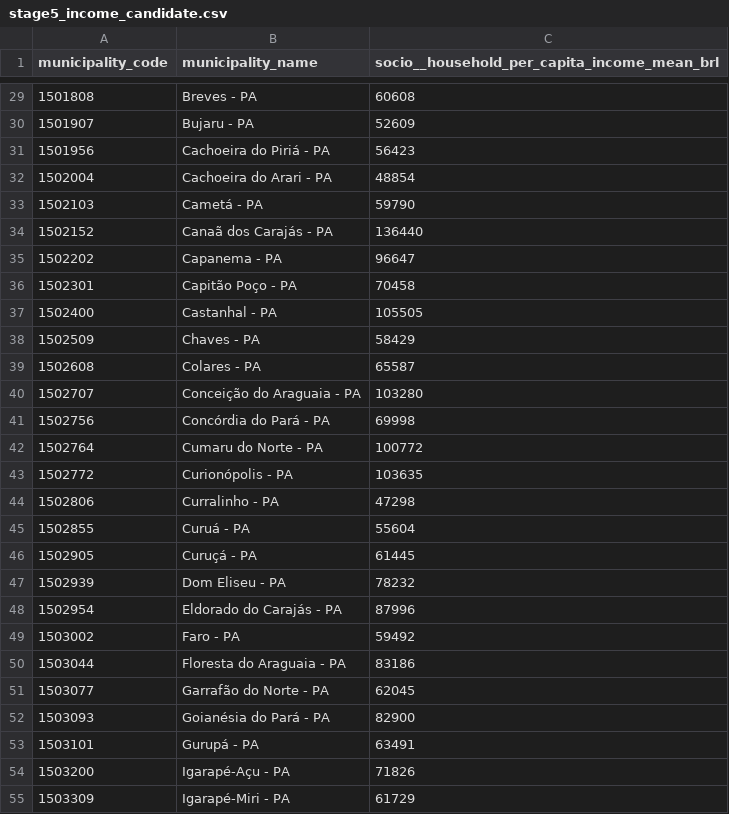
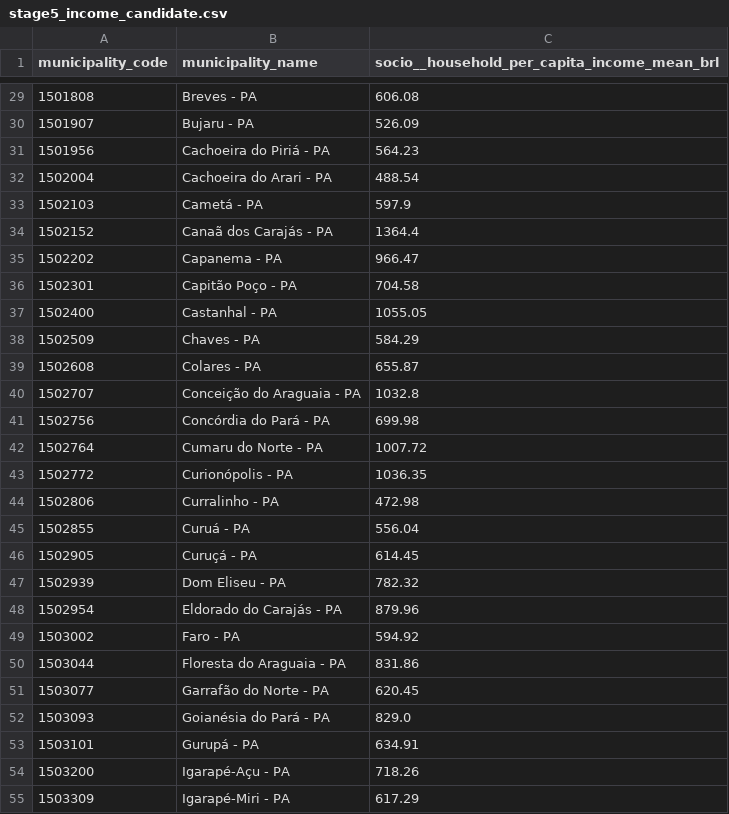
Before and after one commit to wilhelmsaulo/multimodal-access-vaw-amazon, a CSV file: results/stage5/tables/stage5_income_candidate.csv, drawn as a sheet; only a part is shown, gaps mark what is left out; the diff covers the shown part only.

```diff
--- a/results/stage5/tables/stage5_income_candidate.csv
+++ b/results/stage5/tables/stage5_income_candidate.csv
@@ -29,27 +29,27 @@ municipality_code,municipality_name,socio__household_per_capita_income_mean_brl
-1501808,Breves - PA,60608
-1501907,Bujaru - PA,52609
-1501956,Cachoeira do Piriá - PA,56423
-1502004,Cachoeira do Arari - PA,48854
-1502103,Cametá - PA,59790
-1502152,Canaã dos Carajás - PA,136440
-1502202,Capanema - PA,96647
-1502301,Capitão Poço - PA,70458
-1502400,Castanhal - PA,105505
-1502509,Chaves - PA,58429
-1502608,Colares - PA,65587
-1502707,Conceição do Araguaia - PA,103280
-1502756,Concórdia do Pará - PA,69998
-1502764,Cumaru do Norte - PA,100772
-1502772,Curionópolis - PA,103635
-1502806,Curralinho - PA,47298
-1502855,Curuá - PA,55604
-1502905,Curuçá - PA,61445
-1502939,Dom Eliseu - PA,78232
-1502954,Eldorado do Carajás - PA,87996
-1503002,Faro - PA,59492
-1503044,Floresta do Araguaia - PA,83186
-1503077,Garrafão do Norte - PA,62045
-1503093,Goianésia do Pará - PA,82900
-1503101,Gurupá - PA,63491
-1503200,Igarapé-Açu - PA,71826
-1503309,Igarapé-Miri - PA,61729
+1501808,Breves - PA,606.08
+1501907,Bujaru - PA,526.09
+1501956,Cachoeira do Piriá - PA,564.23
+1502004,Cachoeira do Arari - PA,488.54
+1502103,Cametá - PA,597.9
+1502152,Canaã dos Carajás - PA,1364.4
+1502202,Capanema - PA,966.47
+1502301,Capitão Poço - PA,704.58
+1502400,Castanhal - PA,1055.05
+1502509,Chaves - PA,584.29
+1502608,Colares - PA,655.87
+1502707,Conceição do Araguaia - PA,1032.8
+1502756,Concórdia do Pará - PA,699.98
+1502764,Cumaru do Norte - PA,1007.72
+1502772,Curionópolis - PA,1036.35
+1502806,Curralinho - PA,472.98
+1502855,Curuá - PA,556.04
+1502905,Curuçá - PA,614.45
+1502939,Dom Eliseu - PA,782.32
+1502954,Eldorado do Carajás - PA,879.96
+1503002,Faro - PA,594.92
+1503044,Floresta do Araguaia - PA,831.86
+1503077,Garrafão do Norte - PA,620.45
+1503093,Goianésia do Pará - PA,829.0
+1503101,Gurupá - PA,634.91
+1503200,Igarapé-Açu - PA,718.26
+1503309,Igarapé-Miri - PA,617.29
```
Also changed, not shown: 117 edited cells elsewhere in this file, 1 other file.
